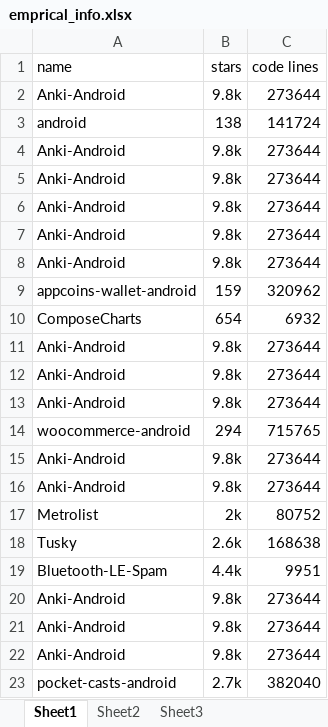
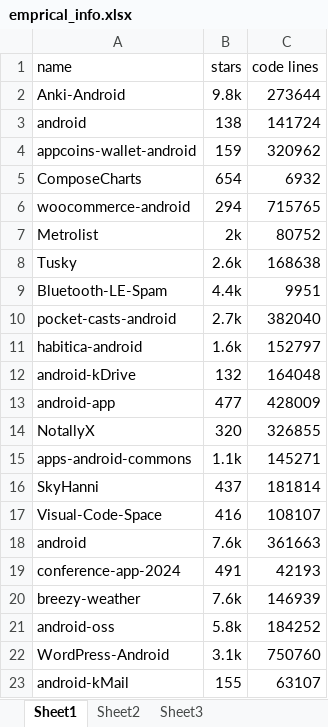
Before and after one commit to good-good-create/DroidPalette, an Excel workbook: emprical_info.xlsx, sheet Sheet1, drawn as a sheet; only a part is shown; the shorter side is filled out with more unchanged rows; values as stored, in another font and other column widths than the file's, no borders; removed rows and columns are numbered as before the commit, all else as after; the diff covers the shown part only; the diff names each change by its address in the sheet, - before the commit and + after, or states it on an @@ line.

Commit message:
Add files via upload

```diff
--- a/emprical_info.xlsx (sheet Sheet1)
+++ b/emprical_info.xlsx (sheet Sheet1)
-row 4: Anki-Android | 9.8k | 273644
-row 5: Anki-Android | 9.8k | 273644
-row 6: Anki-Android | 9.8k | 273644
-row 7: Anki-Android | 9.8k | 273644
-row 8: Anki-Android | 9.8k | 273644
-row 11: Anki-Android | 9.8k | 273644
-row 12: Anki-Android | 9.8k | 273644
-row 13: Anki-Android | 9.8k | 273644
-row 15: Anki-Android | 9.8k | 273644
-row 16: Anki-Android | 9.8k | 273644
-row 20: Anki-Android | 9.8k | 273644
-row 21: Anki-Android | 9.8k | 273644
-row 22: Anki-Android | 9.8k | 273644
```
Also changed, not shown: 1 added row, 127 removed rows, 2 moved rows and 3 edited cells elsewhere in this sheet.
